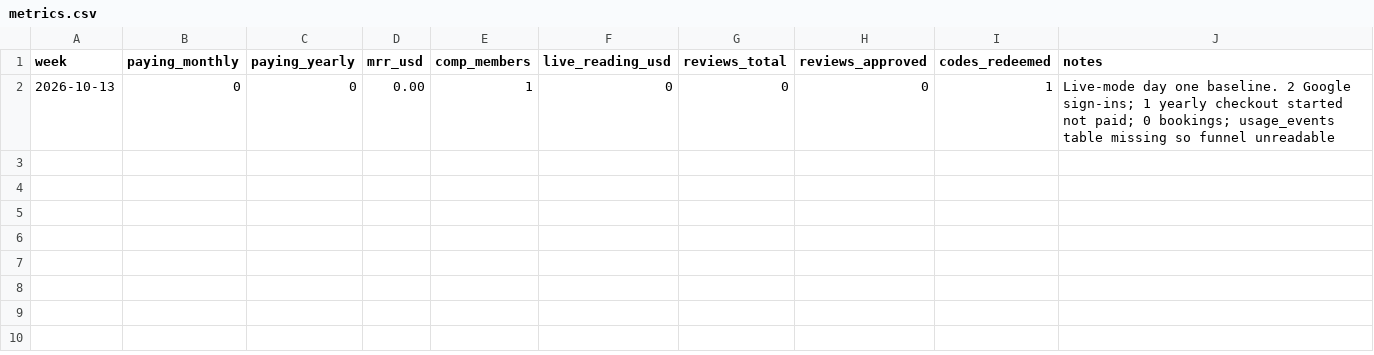
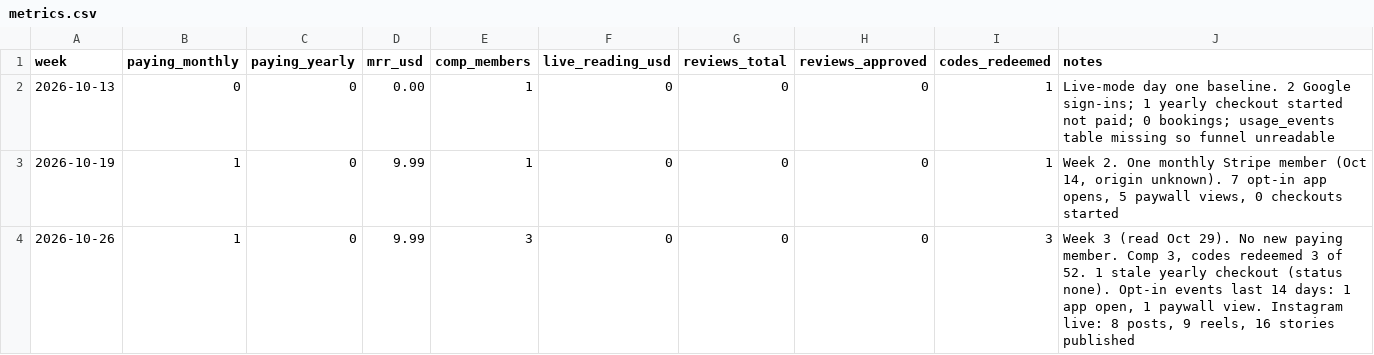
Before and after one commit to praxis-mamato/within, a CSV file: docs/growth/metrics.csv, drawn as a sheet.

```diff
--- a/docs/growth/metrics.csv
+++ b/docs/growth/metrics.csv
@@ -2 +2,3 @@ week,paying_monthly,paying_yearly,mrr_usd,comp_members,live_reading_usd,reviews_
 2026-10-13,0,0,0.00,1,0,0,0,1,"Live-mode day one baseline. 2 Google sign-ins; 1 yearly checkout started not paid; 0 bookings; usage_events table missing so funnel unreadable"
+2026-10-19,1,0,9.99,1,0,0,0,1,"Week 2. One monthly Stripe member (Oct 14, origin unknown). 7 opt-in app opens, 5 paywall views, 0 checkouts started"
+2026-10-26,1,0,9.99,3,0,0,0,3,"Week 3 (read Oct 29). No new paying member. Comp 3, codes redeemed 3 of 52. 1 stale yearly checkout (status none). Opt-in events last 14 days: 1 app open, 1 paywall view. Instagram live: 8 posts, 9 reels, 16 stories published"
```
Also changed, not shown: 9 other files.
